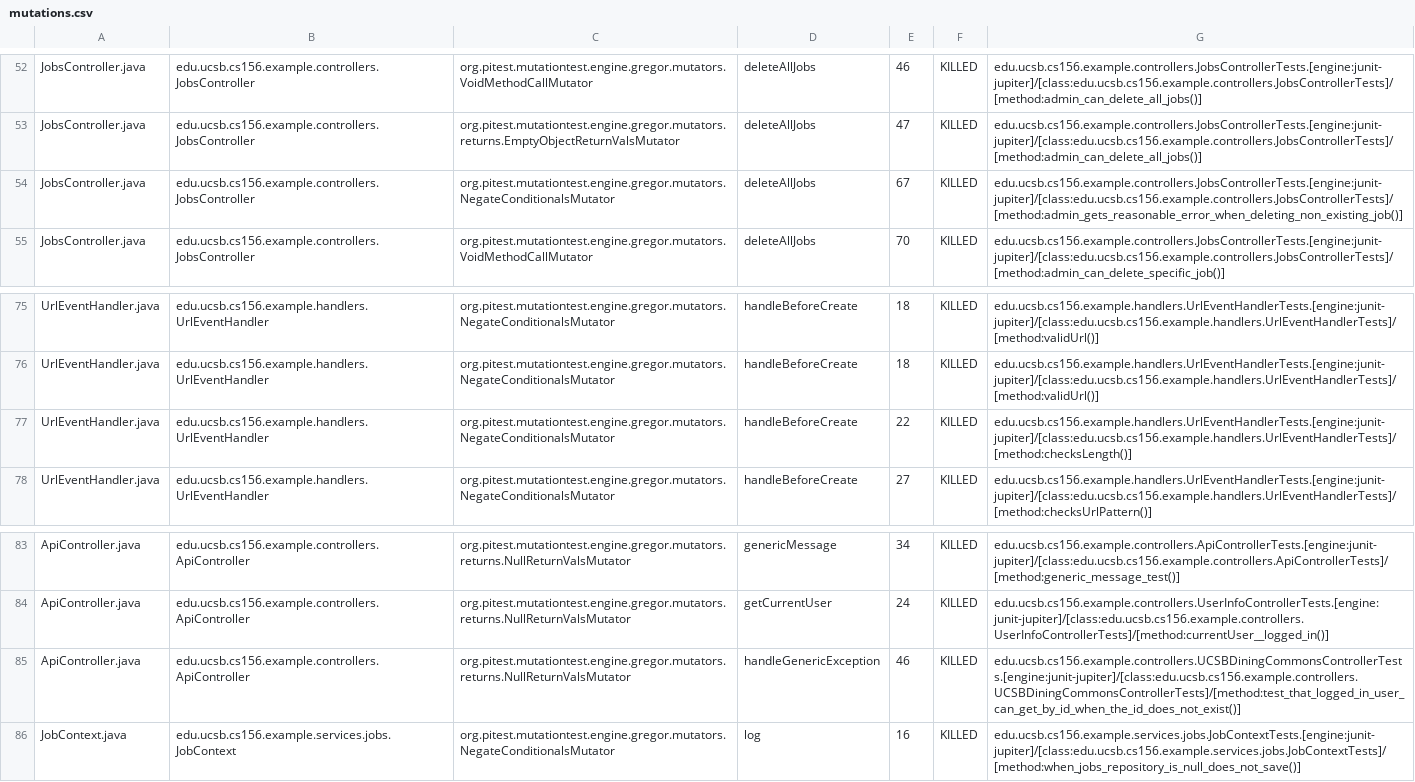
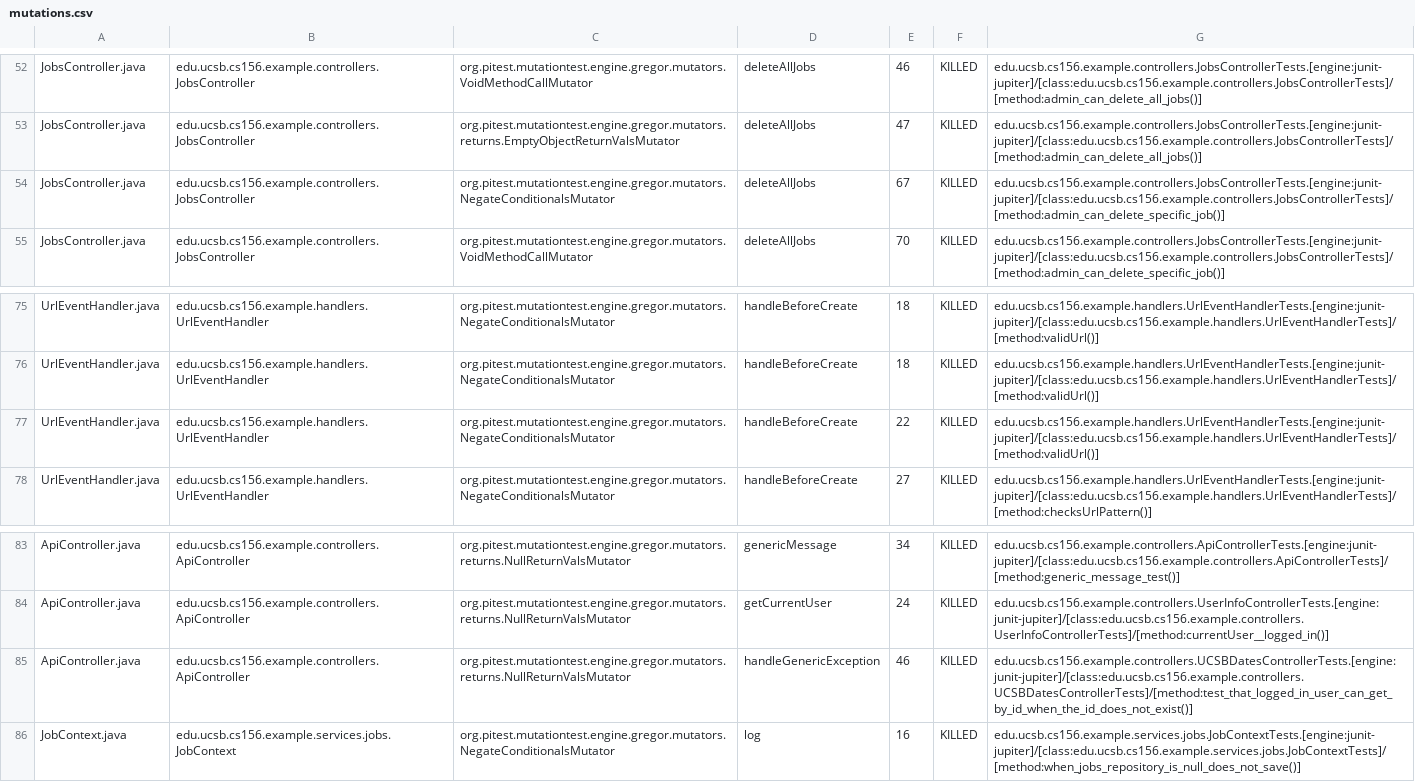
Before and after one commit to ucsb-cs156-f26/team01-f26-03, a CSV file: prs/53/pitest/mutations.csv, drawn as a sheet; only a part is shown, gaps mark what is left out.

Commit message:
Deploying to gh-pages from @ ucsb-cs156-f26/team01-f26-03@2162b5407d67782cff1370d9ef7866f67942d6ff 🚀

```diff
--- a/prs/53/pitest/mutations.csv
+++ b/prs/53/pitest/mutations.csv
@@ -53,3 +53,3 @@ JobsController.java,edu.ucsb.cs156.example.controllers.JobsController,org.pitest
 JobsController.java,edu.ucsb.cs156.example.controllers.JobsController,org.pitest.mutationtest.engine.gregor.mutators.returns.EmptyObjectReturnValsMutator,deleteAllJobs,47,KILLED,edu.ucsb.cs156.example.controllers.JobsControllerTests.[engine:junit-jupiter]/[class:edu.ucsb.cs156.example.controllers.JobsControllerTests]/[method:admin_can_delete_all_jobs()]
-JobsController.java,edu.ucsb.cs156.example.controllers.JobsController,org.pitest.mutationtest.engine.gregor.mutators.NegateConditionalsMutator,deleteAllJobs,67,KILLED,edu.ucsb.cs156.example.controllers.JobsControllerTests.[engine:junit-jupiter]/[class:edu.ucsb.cs156.example.controllers.JobsControllerTests]/[method:admin_gets_reasonable_error_when_deleting_non_existing_job()]
+JobsController.java,edu.ucsb.cs156.example.controllers.JobsController,org.pitest.mutationtest.engine.gregor.mutators.NegateConditionalsMutator,deleteAllJobs,67,KILLED,edu.ucsb.cs156.example.controllers.JobsControllerTests.[engine:junit-jupiter]/[class:edu.ucsb.cs156.example.controllers.JobsControllerTests]/[method:admin_can_delete_specific_job()]
 JobsController.java,edu.ucsb.cs156.example.controllers.JobsController,org.pitest.mutationtest.engine.gregor.mutators.VoidMethodCallMutator,deleteAllJobs,70,KILLED,edu.ucsb.cs156.example.controllers.JobsControllerTests.[engine:junit-jupiter]/[class:edu.ucsb.cs156.example.controllers.JobsControllerTests]/[method:admin_can_delete_specific_job()]
@@ -76,3 +76,3 @@ UrlEventHandler.java,edu.ucsb.cs156.example.handlers.UrlEventHandler,org.pitest.
 UrlEventHandler.java,edu.ucsb.cs156.example.handlers.UrlEventHandler,org.pitest.mutationtest.engine.gregor.mutators.NegateConditionalsMutator,handleBeforeCreate,18,KILLED,edu.ucsb.cs156.example.handlers.UrlEventHandlerTests.[engine:junit-jupiter]/[class:edu.ucsb.cs156.example.handlers.UrlEventHandlerTests]/[method:validUrl()]
-UrlEventHandler.java,edu.ucsb.cs156.example.handlers.UrlEventHandler,org.pitest.mutationtest.engine.gregor.mutators.NegateConditionalsMutator,handleBeforeCreate,22,KILLED,edu.ucsb.cs156.example.handlers.UrlEventHandlerTests.[engine:junit-jupiter]/[class:edu.ucsb.cs156.example.handlers.UrlEventHandlerTests]/[method:checksLength()]
+UrlEventHandler.java,edu.ucsb.cs156.example.handlers.UrlEventHandler,org.pitest.mutationtest.engine.gregor.mutators.NegateConditionalsMutator,handleBeforeCreate,22,KILLED,edu.ucsb.cs156.example.handlers.UrlEventHandlerTests.[engine:junit-jupiter]/[class:edu.ucsb.cs156.example.handlers.UrlEventHandlerTests]/[method:validUrl()]
 UrlEventHandler.java,edu.ucsb.cs156.example.handlers.UrlEventHandler,org.pitest.mutationtest.engine.gregor.mutators.NegateConditionalsMutator,handleBeforeCreate,27,KILLED,edu.ucsb.cs156.example.handlers.UrlEventHandlerTests.[engine:junit-jupiter]/[class:edu.ucsb.cs156.example.handlers.UrlEventHandlerTests]/[method:checksUrlPattern()]
@@ -84,3 +84,3 @@ ApiController.java,edu.ucsb.cs156.example.controllers.ApiController,org.pitest.m
 ApiController.java,edu.ucsb.cs156.example.controllers.ApiController,org.pitest.mutationtest.engine.gregor.mutators.returns.NullReturnValsMutator,getCurrentUser,24,KILLED,edu.ucsb.cs156.example.controllers.UserInfoControllerTests.[engine:junit-jupiter]/[class:edu.ucsb.cs156.example.controllers.UserInfoControllerTests]/[method:currentUser__logged_in()]
-ApiController.java,edu.ucsb.cs156.example.controllers.ApiController,org.pitest.mutationtest.engine.gregor.mutators.returns.NullReturnValsMutator,handleGenericException,46,KILLED,edu.ucsb.cs156.example.controllers.UCSBDiningCommonsControllerTests.[engine:junit-jupiter]/[class:edu.ucsb.cs156.example.controllers.UCSBDiningCommonsControllerTests]/[method:test_that_logged_in_user_can_get_by_id_when_the_id_does_not_exist()]
+ApiController.java,edu.ucsb.cs156.example.controllers.ApiController,org.pitest.mutationtest.engine.gregor.mutators.returns.NullReturnValsMutator,handleGenericException,46,KILLED,edu.ucsb.cs156.example.controllers.UCSBDatesControllerTests.[engine:junit-jupiter]/[class:edu.ucsb.cs156.example.controllers.UCSBDatesControllerTests]/[method:test_that_logged_in_user_can_get_by_id_when_the_id_does_not_exist()]
 JobContext.java,edu.ucsb.cs156.example.services.jobs.JobContext,org.pitest.mutationtest.engine.gregor.mutators.NegateConditionalsMutator,log,16,KILLED,edu.ucsb.cs156.example.services.jobs.JobContextTests.[engine:junit-jupiter]/[class:edu.ucsb.cs156.example.services.jobs.JobContextTests]/[method:when_jobs_repository_is_null_does_not_save()]
```
Also changed, not shown: 17 other files.
